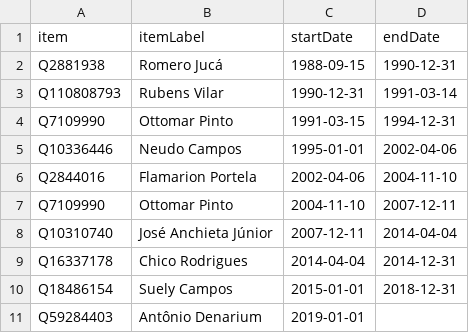
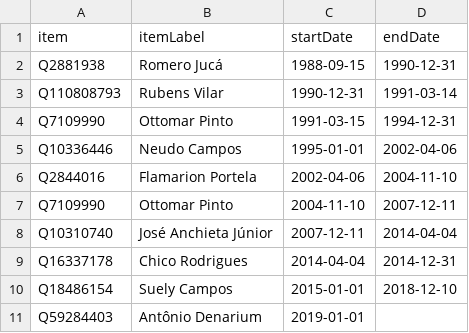
Before and after one commit to every-politician-scrapers/brazil-ministers, a CSV file: sources/governor-roraima-ptwiki/scraped.csv, drawn as a sheet.

```diff
--- a/sources/governor-roraima-ptwiki/scraped.csv
+++ b/sources/governor-roraima-ptwiki/scraped.csv
@@ -9,3 +9,3 @@ Q10310740,José Anchieta Júnior,2007-12-11,2014-04-04
 Q16337178,Chico Rodrigues,2014-04-04,2014-12-31
-Q18486154,Suely Campos,2015-01-01,2018-12-31
+Q18486154,Suely Campos,2015-01-01,2018-12-10
 Q59284403,Antônio Denarium,2019-01-01,
```
Also changed, not shown: sources/governor-roraima-ptwiki/diff.csv.
